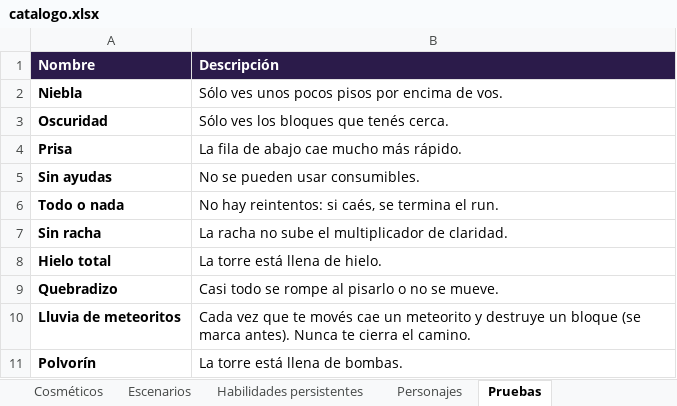
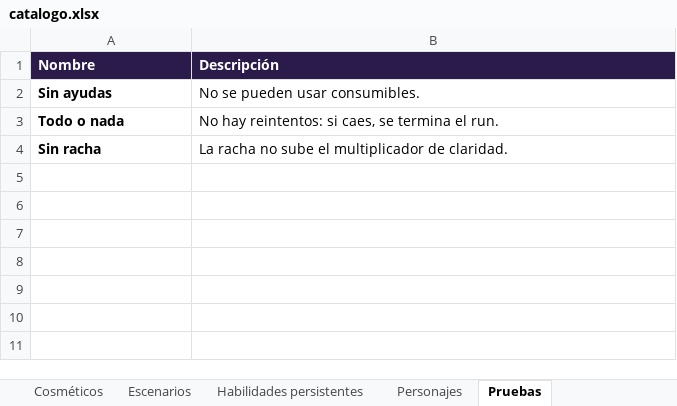
Before and after one commit to dante-sinesi/lucid-stakes, an Excel workbook: docs/catalogo.xlsx, sheet Pruebas, drawn as a sheet; values as stored, in another font and other column widths than the file's, no borders; removed rows and columns are numbered as before the commit, all else as after; the diff names each change by its address in the sheet, - before the commit and + after, or states it on an @@ line.

Commit message:
Fase 4: el selector de dificultad atiende WASD, flechas y Espacio por su cuenta (antes Espacio volvía a Medio); catálogo en un solo documento generado

```diff
--- a/docs/catalogo.xlsx (sheet Pruebas)
+++ b/docs/catalogo.xlsx (sheet Pruebas)
-row 2: Niebla | Sólo ves unos pocos pisos por encima de vos.
-row 3: Oscuridad | Sólo ves los bloques que tenés cerca.
-row 4: Prisa | La fila de abajo cae mucho más rápido.
-B3 (Descripción): …reintentos: si caés, se termina…
+B3 (Descripción): …reintentos: si caes, se termina…
-row 8: Hielo total | La torre está llena de hielo.
-row 9: Quebradizo | Casi todo se rompe al pisarlo o no se mueve.
-row 10: Lluvia de meteoritos | Cada vez que te movés cae un meteorito y destruye un bloque (se marca antes). Nunca te cierra el camino.
-row 11: Polvorín | La torre está llena de bombas.
```
Also changed, not shown: sheet Consumibles, sheet Boosts, sheet Bloques, sheet Habilidades persistentes, sheet Escenarios, sheet Reglas de la casa, 2 more sheets, 18 other files.
